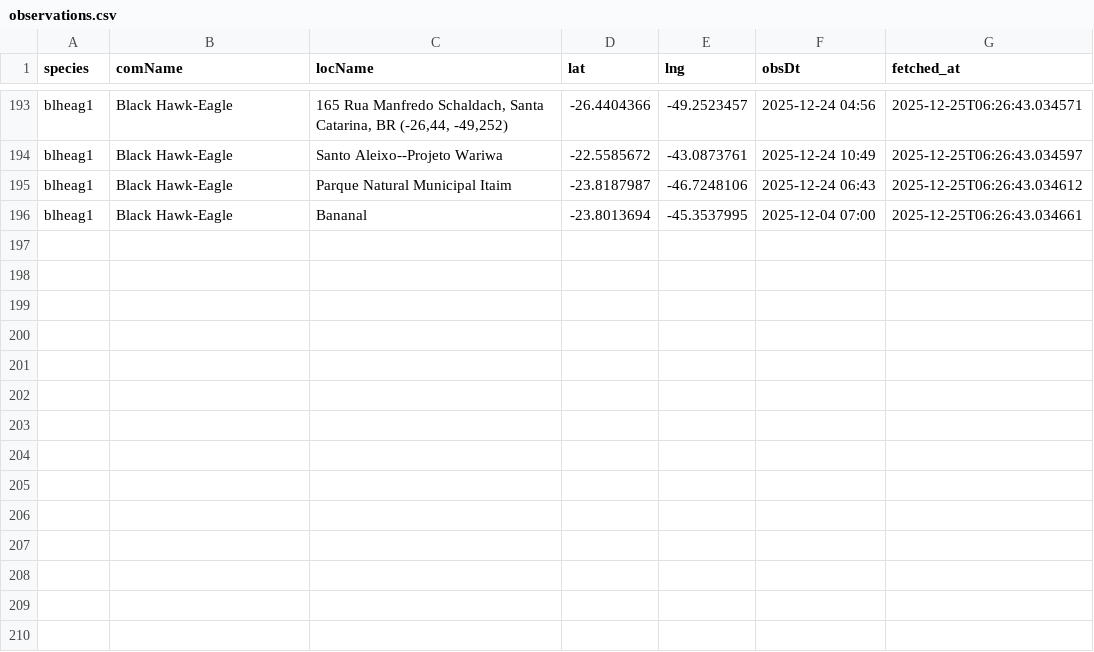
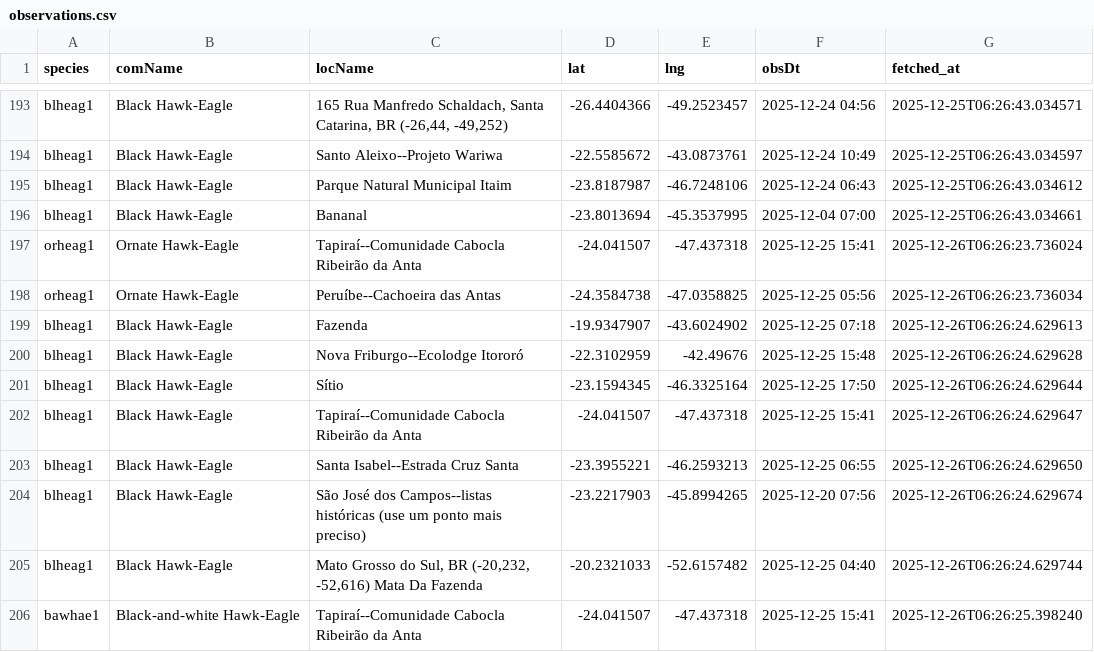
Before and after one commit to LucasEmerickTorrezani/ebird-aguias-de-penacho-dashboard, a CSV file: data/observations.csv, drawn as a sheet; only a part is shown, gaps mark what is left out.

```diff
--- a/data/observations.csv
+++ b/data/observations.csv
@@ -196 +196,11 @@ blheag1,Black Hawk-Eagle,Parque Natural Municipal Itaim,-23.8187987,-46.7248106,
 blheag1,Black Hawk-Eagle,Bananal,-23.8013694,-45.3537995,2025-12-04 07:00,2025-12-25T06:26:43.034661
+orheag1,Ornate Hawk-Eagle,Tapiraí--Comunidade Cabocla Ribeirão da Anta,-24.041507,-47.437318,2025-12-25 15:41,2025-12-26T06:26:23.736024
+orheag1,Ornate Hawk-Eagle,Peruíbe--Cachoeira das Antas,-24.3584738,-47.0358825,2025-12-25 05:56,2025-12-26T06:26:23.736034
+blheag1,Black Hawk-Eagle,Fazenda,-19.9347907,-43.6024902,2025-12-25 07:18,2025-12-26T06:26:24.629613
+blheag1,Black Hawk-Eagle,Nova Friburgo--Ecolodge Itororó,-22.3102959,-42.49676,2025-12-25 15:48,2025-12-26T06:26:24.629628
+blheag1,Black Hawk-Eagle,Sítio,-23.1594345,-46.3325164,2025-12-25 17:50,2025-12-26T06:26:24.629644
+blheag1,Black Hawk-Eagle,Tapiraí--Comunidade Cabocla Ribeirão da Anta,-24.041507,-47.437318,2025-12-25 15:41,2025-12-26T06:26:24.629647
+blheag1,Black Hawk-Eagle,Santa Isabel--Estrada Cruz Santa,-23.3955221,-46.2593213,2025-12-25 06:55,2025-12-26T06:26:24.629650
+blheag1,Black Hawk-Eagle,São José dos Campos--listas históricas (use um ponto mais preciso),-23.2217903,-45.8994265,2025-12-20 07:56,2025-12-26T06:26:24.629674
+blheag1,Black Hawk-Eagle,"Mato Grosso do Sul, BR (-20,232, -52,616) Mata Da Fazenda",-20.2321033,-52.6157482,2025-12-25 04:40,2025-12-26T06:26:24.629744
+bawhae1,Black-and-white Hawk-Eagle,Tapiraí--Comunidade Cabocla Ribeirão da Anta,-24.041507,-47.437318,2025-12-25 15:41,2025-12-26T06:26:25.398240
```
